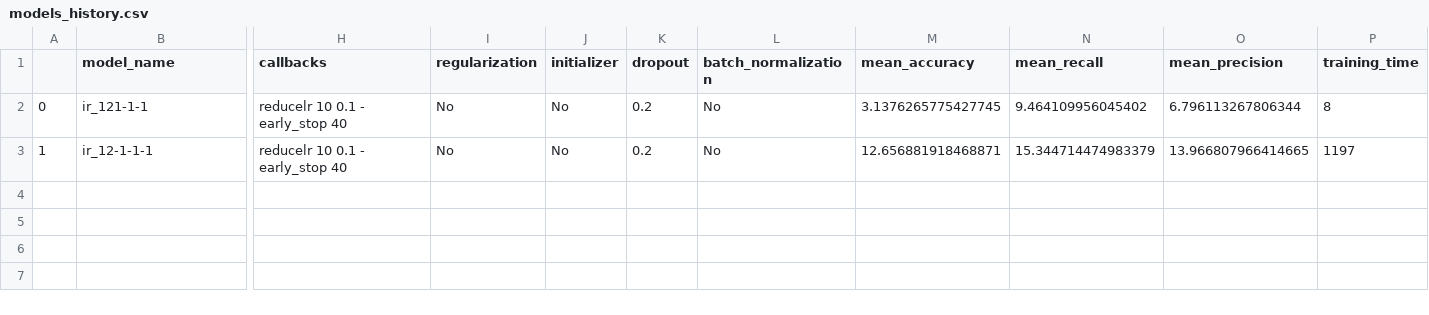
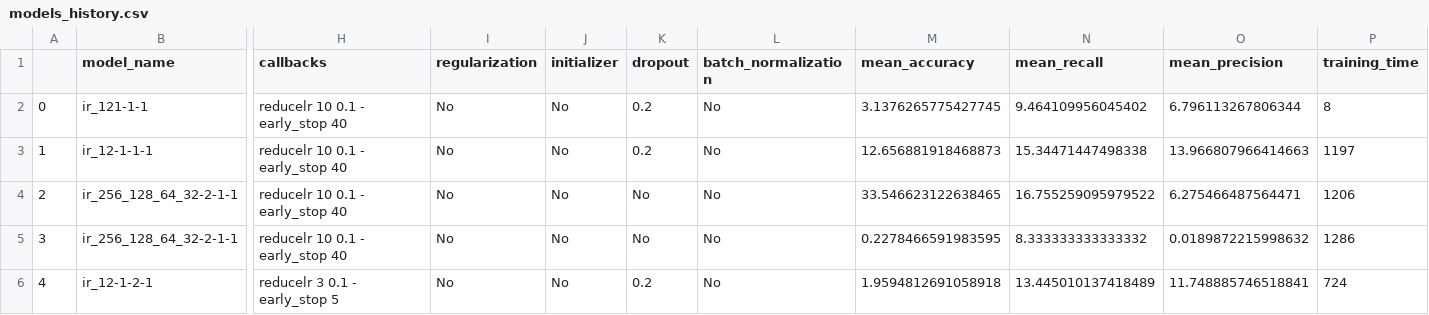
Before and after one commit to Dacarpe03/ImageDetectionAndRecognition, a CSV file: Models/models_history.csv, drawn as a sheet; only a part is shown, gaps mark what is left out; rows hold the shown columns only; the diff names each change by its address in the sheet, - before the commit and + after, or states it on an @@ line.

```diff
--- a/Models/models_history.csv
+++ b/Models/models_history.csv
-M3 (mean_accuracy): 12.656881918468871
+M3 (mean_accuracy): 12.656881918468873
-N3 (mean_recall): 15.344714474983379
+N3 (mean_recall): 15.34471447498338
-O3 (mean_precision): 13.966807966414665
+O3 (mean_precision): 13.966807966414663
+row 4: 2 | ir_256_128_64_32-2-1-1 | reducelr 10 0.1 - early_stop 40 | No | No | No | No | 33.546623122638465 | 16.755259095979522 | 6.275466487564471 | 1206
+row 5: 3 | ir_256_128_64_32-2-1-1 | reducelr 10 0.1 - early_stop 40 | No | No | No | No | 0.2278466591983595 | 8.333333333333332 | 0.0189872215998632 | 1286
+row 6: 4 | ir_12-1-2-1 | reducelr 3 0.1 - early_stop 5 | No | No | 0.2 | No | 1.9594812691058918 | 13.445010137418489 | 11.748885746518841 | 724
```
Also changed, not shown: 9 other files.
